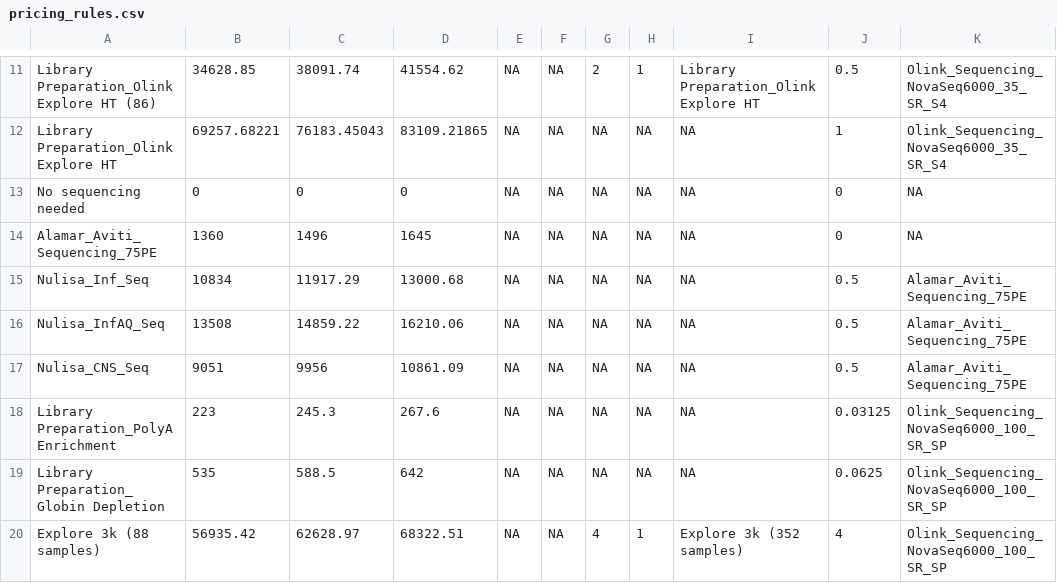
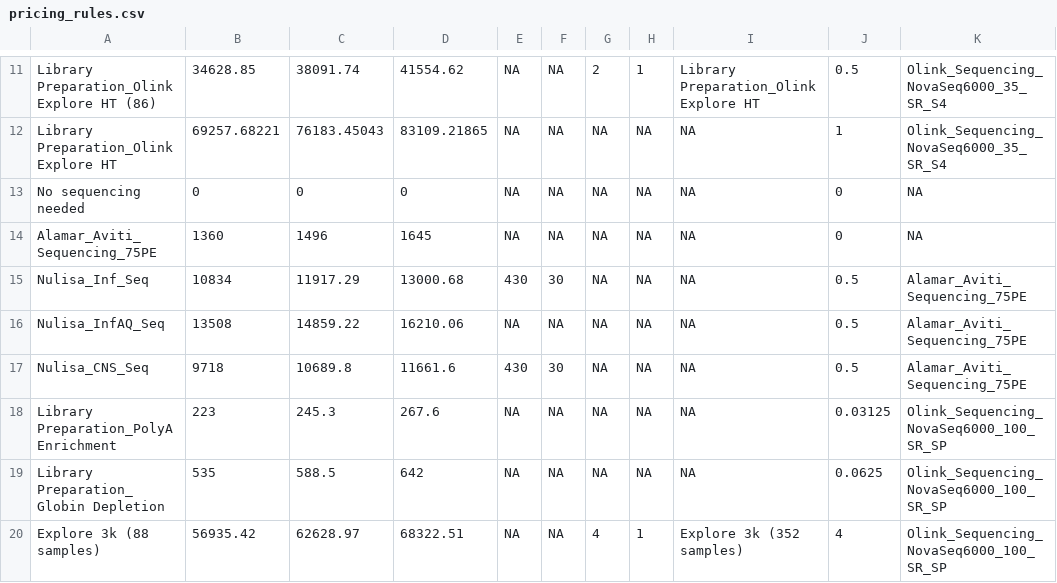
Before and after one commit to Paolo-Piazza/submission-forms, a CSV file: olink_cost_files/pricing_rules.csv, drawn as a sheet; only a part is shown, gaps mark what is left out.

Commit message:
Update pricing_rules.csv

```diff
--- a/olink_cost_files/pricing_rules.csv
+++ b/olink_cost_files/pricing_rules.csv
@@ -14,5 +14,5 @@ No sequencing needed,0,0,0,NA,NA,NA,NA,NA,0,NA
 Alamar_Aviti_Sequencing_75PE,1360,1496,1645,NA,NA,NA,NA,NA,0,NA
-Nulisa_Inf_Seq,10834,11917.29,13000.68,NA,NA,NA,NA,NA,0.5,Alamar_Aviti_Sequencing_75PE
+Nulisa_Inf_Seq,10834,11917.29,13000.68,430,30,NA,NA,NA,0.5,Alamar_Aviti_Sequencing_75PE
 Nulisa_InfAQ_Seq,13508,14859.22,16210.06,NA,NA,NA,NA,NA,0.5,Alamar_Aviti_Sequencing_75PE
-Nulisa_CNS_Seq,"	9051",9956,10861.09,NA,NA,NA,NA,NA,0.5,Alamar_Aviti_Sequencing_75PE
+Nulisa_CNS_Seq,9718,10689.8,11661.6,430,30,NA,NA,NA,0.5,Alamar_Aviti_Sequencing_75PE
 Library Preparation_PolyA Enrichment,223,245.3,267.6,NA,NA,NA,NA,NA,0.03125,Olink_Sequencing_NovaSeq6000_100_SR_SP
```
